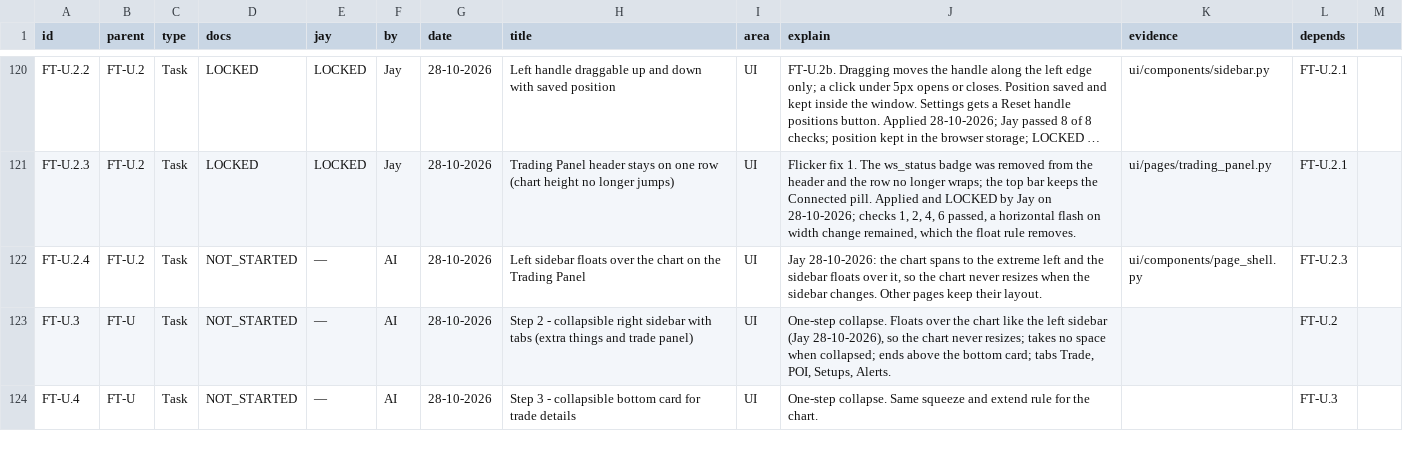
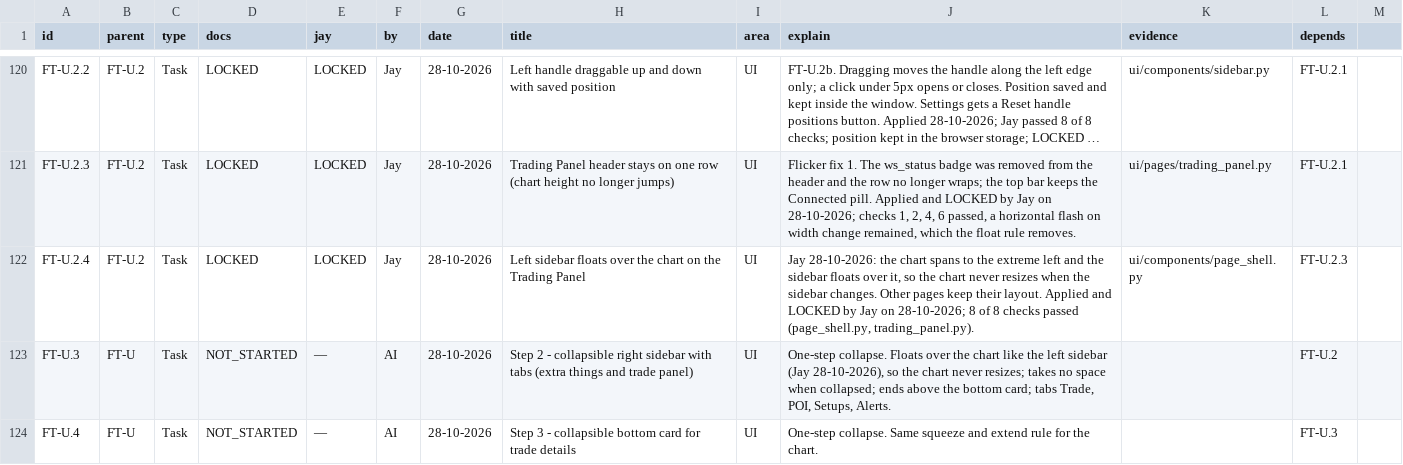
Before and after one commit to j-4-Jay/QuantumTrade19, a CSV file: Documentation/Project_Status/QT19_Project_Status.csv, drawn as a sheet; only a part is shown, gaps mark what is left out; long unchanged cells end in …; the diff names each change by its address in the sheet, - before the commit and + after, or states it on an @@ line.

Commit message:
FT-U.2.4 LOCKED by Jay (28-10-2026): left sidebar floats over the chart on the Trading Panel; tracker v0.8.0

```diff
--- a/Documentation/Project_Status/QT19_Project_Status.csv
+++ b/Documentation/Project_Status/QT19_Project_Status.csv
-D122 (docs): NOT_STARTED
+D122 (docs): LOCKED
-E122 (jay): —
+E122 (jay): LOCKED
-F122 (by): AI
+F122 (by): Jay
-J122 (explain): …their layout.
+J122 (explain): …their layout. Applied and LOCKED by Jay on 28-10-2026; 8 of 8 checks passed (page_shell.py, trading_panel.py).
```
Also changed, not shown: 4 other files.
